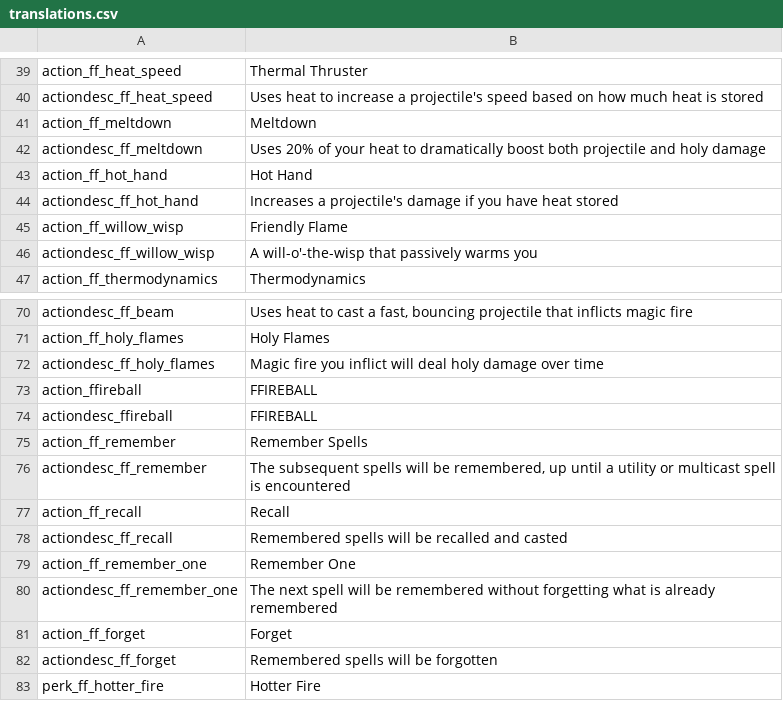
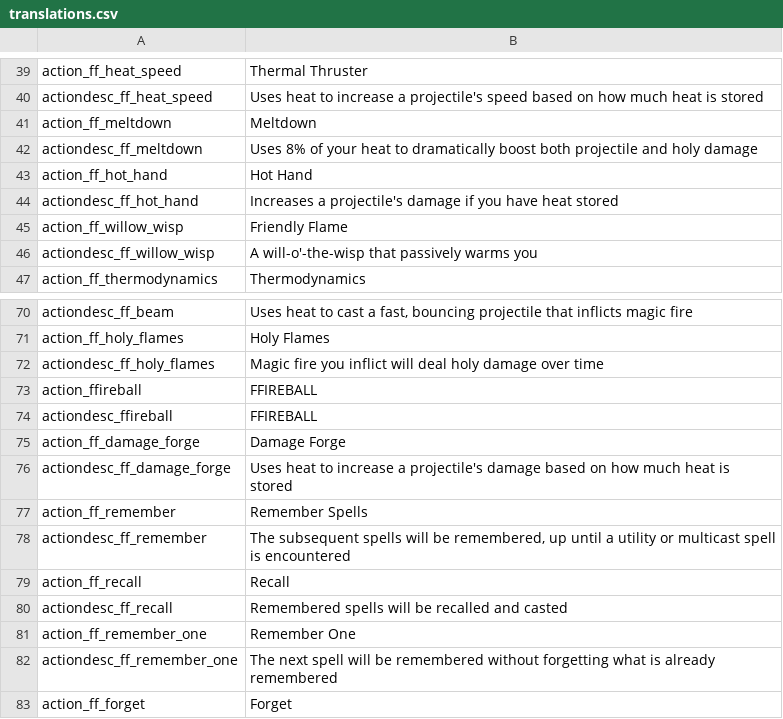
Before and after one commit to SiriMoel/foolish_flame, a CSV file: files/translations.csv, drawn as a sheet; only a part is shown, gaps mark what is left out; the shorter side is filled out with more unchanged rows.

```diff
--- a/files/translations.csv
+++ b/files/translations.csv
@@ -41,3 +41,3 @@ actiondesc_ff_heat_speed,"Uses heat to increase a projectile's speed based on ho
 action_ff_meltdown,"Meltdown",,,,,,,,,,,,,,,,,,,,,,
-actiondesc_ff_meltdown,"Uses 20% of your heat to dramatically boost both projectile and holy damage",,,,,,,,,,,,,,,,,,,,,,
+actiondesc_ff_meltdown,"Uses 8% of your heat to dramatically boost both projectile and holy damage",,,,,,,,,,,,,,,,,,,,,,
 action_ff_hot_hand,"Hot Hand",,,,,,,,,,,,,,,,,,,,,,
@@ -74,2 +74,4 @@ action_ffireball,"FFIREBALL",,,,,,,,,,,,,,,,,,,,,,
 actiondesc_ffireball,"FFIREBALL",,,,,,,,,,,,,,,,,,,,,,
+action_ff_damage_forge,"Damage Forge",,,,,,,,,,,,,,,,,,,,,,
+actiondesc_ff_damage_forge,"Uses heat to increase a projectile's damage based on how much heat is stored",,,,,,,,,,,,,,,,,,,,,,
 action_ff_remember,"Remember Spells",,,,,,,,,,,,,,,,,,,,,,
```
Also changed, not shown: 24 other files.
